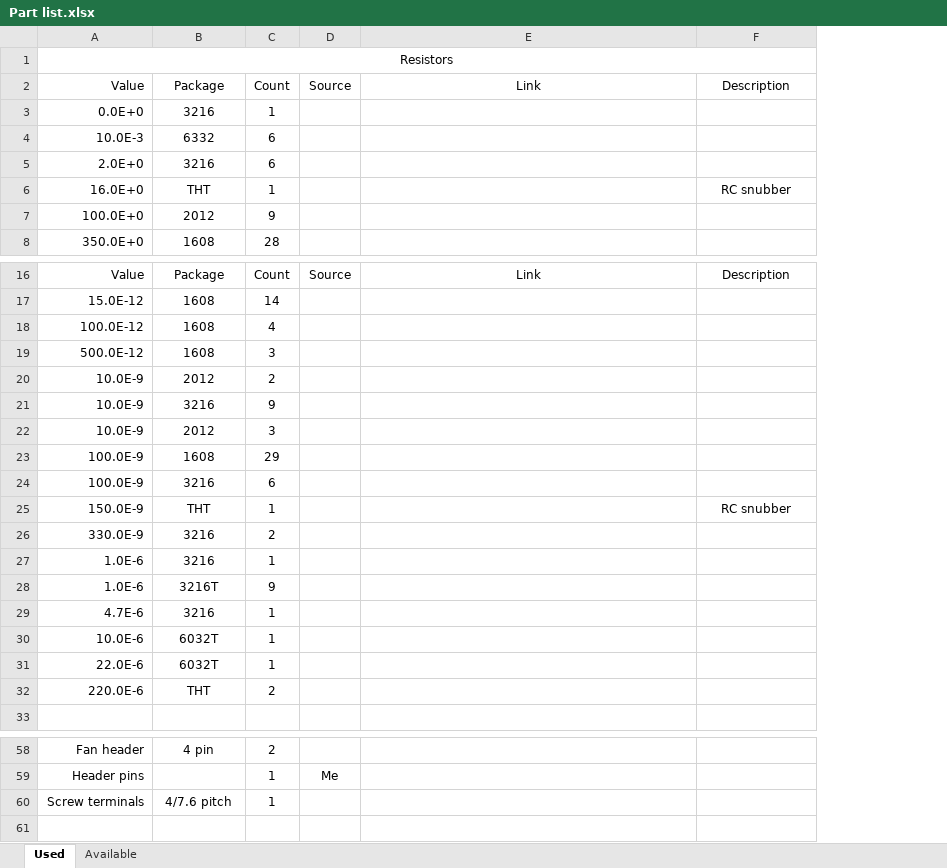
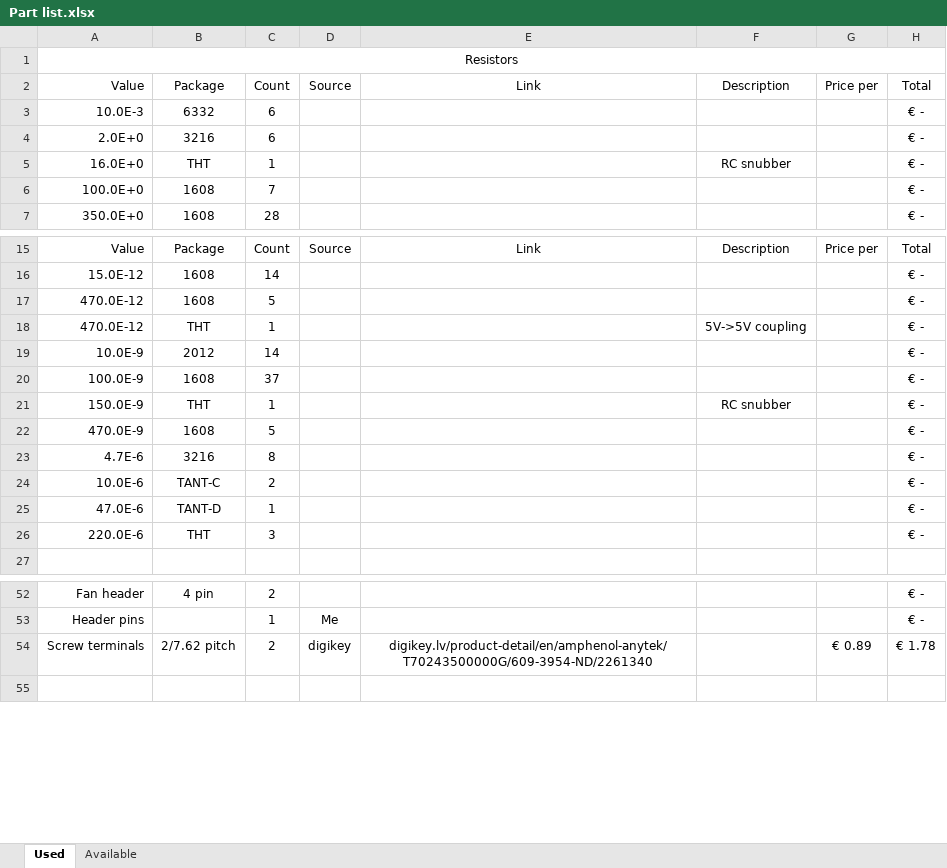
Before and after one commit to VMelnalksnis/DCEL-1000, an Excel workbook: DOCS/Part list.xlsx, sheet Used, drawn as a sheet; only a part is shown, gaps mark what is left out; values as stored, in another font and other column widths than the file's, no borders; removed rows and columns are numbered as before the commit, all else as after; the diff covers the shown part only; the diff names each change by its address in the sheet, - before the commit and + after, or states it on an @@ line.

```diff
--- a/DOCS/Part list.xlsx (sheet Used)
+++ b/DOCS/Part list.xlsx (sheet Used)
+column G, row 2: Price per; row 15: Price per; row 54: € 0.89
+column H, rows 2-7: Total | € - | € - | € - | € - | € -; rows 15-16: Total | € -; rows 19-21: all € -; rows 23-24: € - | € -; row 26: € -; rows 52-54: € - | € - | € 1.78
-row 3: 0.0E+0 | 3216 | 1
-B6: 2012
+B6: 1608
-C6: 9
+C6: 7
-row 18: 100.0E-12 | 1608 | 4
-row 19: 500.0E-12 | 1608 | 3
-row 20: 10.0E-9 | 2012 | 2
-row 21: 10.0E-9 | 3216 | 9
+row 17: 470.0E-12 | 1608 | 5 |  |  |  |  | € -
+row 18: 470.0E-12 | THT | 1 |  |  | 5V->5V coupling |  | € -
-C19: 3
+C19: 14
-C20: 29
+C20: 37
-row 24: 100.0E-9 | 3216 | 6
-row 26: 330.0E-9 | 3216 | 2
-row 27: 1.0E-6 | 3216 | 1
-row 28: 1.0E-6 | 3216T | 9
+row 22: 470.0E-9 | 1608 | 5 |  |  |  |  | € -
-C23: 1
+C23: 8
-B24: 6032T
+B24: TANT-C
-C24: 1
+C24: 2
-row 31: 22.0E-6 | 6032T | 1
+row 25: 47.0E-6 | TANT-D | 1 |  |  |  |  | € -
-C26: 2
+C26: 3
-B54: 4/7.6 pitch
+B54: 2/7.62 pitch
-C54: 1
+C54: 2
-D54: (empty)
+D54: digikey
-E54: (empty)
+E54: digikey.lv/product-detail/en/amphenol-anytek/T70243500000G/609-3954-ND/2261340
```
Also changed, not shown: 2 added rows and 4 edited cells elsewhere in this sheet, 3 other files.
